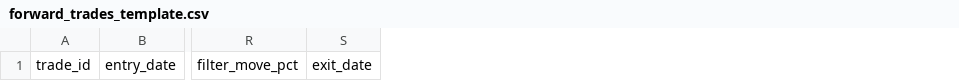
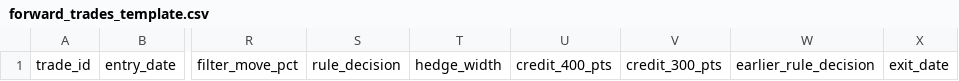
Before and after one commit to amitkumarpatel/nifty-iron-condor-backtest, a CSV file: .claude/skills/nifty-ic-forward-test/assets/forward_trades_template.csv, drawn as a sheet; only a part is shown, gaps mark what is left out; the diff names each change by its address in the sheet, - before the commit and + after, or states it on an @@ line.

```diff
--- a/.claude/skills/nifty-ic-forward-test/assets/forward_trades_template.csv
+++ b/.claude/skills/nifty-ic-forward-test/assets/forward_trades_template.csv
+column S, row 1: rule_decision
+column T, row 1: hedge_width
+column U, row 1: credit_400_pts
+column V, row 1: credit_300_pts
+column W, row 1: earlier_rule_decision
```
Also changed, not shown: 5 other files.
